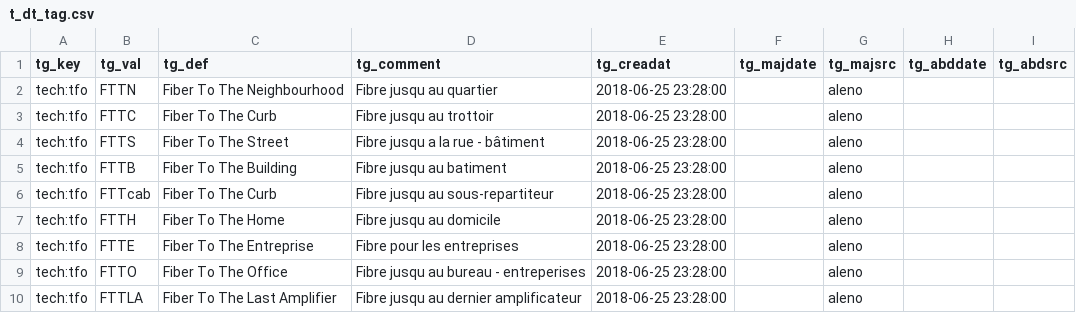
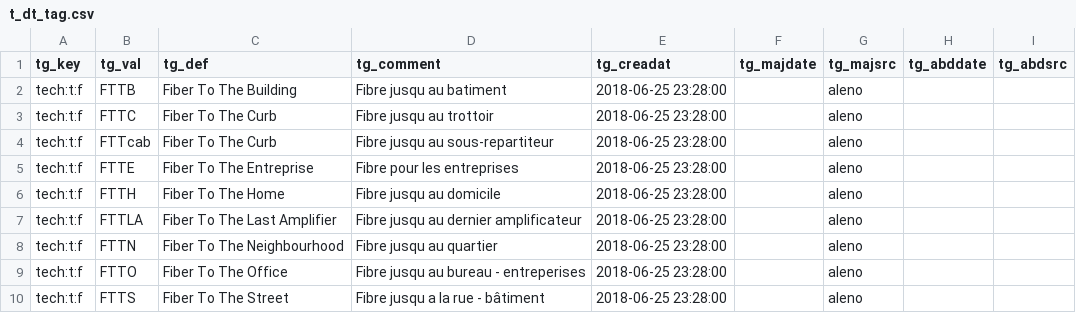
Before and after one commit to GraceTHD-community/GraceTHD-Data, a CSV file: db_shpcsv/t_dt_tag.csv, drawn as a sheet.

```diff
--- a/db_shpcsv/t_dt_tag.csv
+++ b/db_shpcsv/t_dt_tag.csv
@@ -1,10 +1,10 @@
 tg_key;tg_val;tg_def;tg_comment;tg_creadat;tg_majdate;tg_majsrc;tg_abddate;tg_abdsrc
-tech:tfo;FTTN;Fiber To The Neighbourhood;Fibre jusqu au quartier;2018-06-25 23:28:00;;aleno;;
-tech:tfo;FTTC;Fiber To The Curb;Fibre jusqu au trottoir;2018-06-25 23:28:00;;aleno;;
-tech:tfo;FTTS;Fiber To The Street;Fibre jusqu a la rue - bâtiment;2018-06-25 23:28:00;;aleno;;
-tech:tfo;FTTB;Fiber To The Building;Fibre jusqu au batiment;2018-06-25 23:28:00;;aleno;;
-tech:tfo;FTTcab;Fiber To The Curb;Fibre jusqu au sous-repartiteur;2018-06-25 23:28:00;;aleno;;
-tech:tfo;FTTH;Fiber To The Home;Fibre jusqu au domicile;2018-06-25 23:28:00;;aleno;;
-tech:tfo;FTTE;Fiber To The Entreprise;Fibre pour les entreprises;2018-06-25 23:28:00;;aleno;;
-tech:tfo;FTTO;Fiber To The Office;Fibre jusqu au bureau - entreperises;2018-06-25 23:28:00;;aleno;;
-tech:tfo;FTTLA;Fiber To The Last Amplifier;Fibre jusqu au dernier amplificateur;2018-06-25 23:28:00;;aleno;;
+tech:t:f;FTTB;Fiber To The Building;Fibre jusqu au batiment;2018-06-25 23:28:00;;aleno;;
+tech:t:f;FTTC;Fiber To The Curb;Fibre jusqu au trottoir;2018-06-25 23:28:00;;aleno;;
+tech:t:f;FTTcab;Fiber To The Curb;Fibre jusqu au sous-repartiteur;2018-06-25 23:28:00;;aleno;;
+tech:t:f;FTTE;Fiber To The Entreprise;Fibre pour les entreprises;2018-06-25 23:28:00;;aleno;;
+tech:t:f;FTTH;Fiber To The Home;Fibre jusqu au domicile;2018-06-25 23:28:00;;aleno;;
+tech:t:f;FTTLA;Fiber To The Last Amplifier;Fibre jusqu au dernier amplificateur;2018-06-25 23:28:00;;aleno;;
+tech:t:f;FTTN;Fiber To The Neighbourhood;Fibre jusqu au quartier;2018-06-25 23:28:00;;aleno;;
+tech:t:f;FTTO;Fiber To The Office;Fibre jusqu au bureau - entreperises;2018-06-25 23:28:00;;aleno;;
+tech:t:f;FTTS;Fiber To The Street;Fibre jusqu a la rue - bâtiment;2018-06-25 23:28:00;;aleno;;
```
Also changed, not shown: db_shpcsv/t_dt_tgkey.csv, 10 other files.
